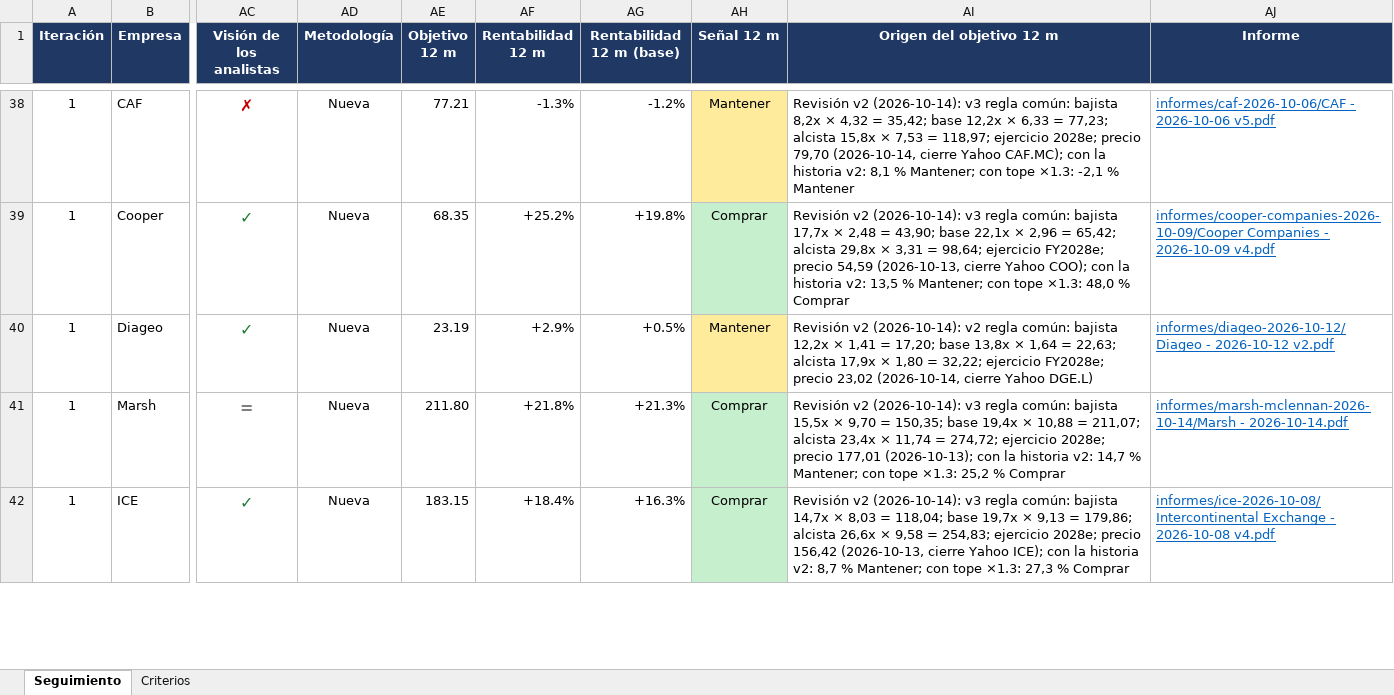
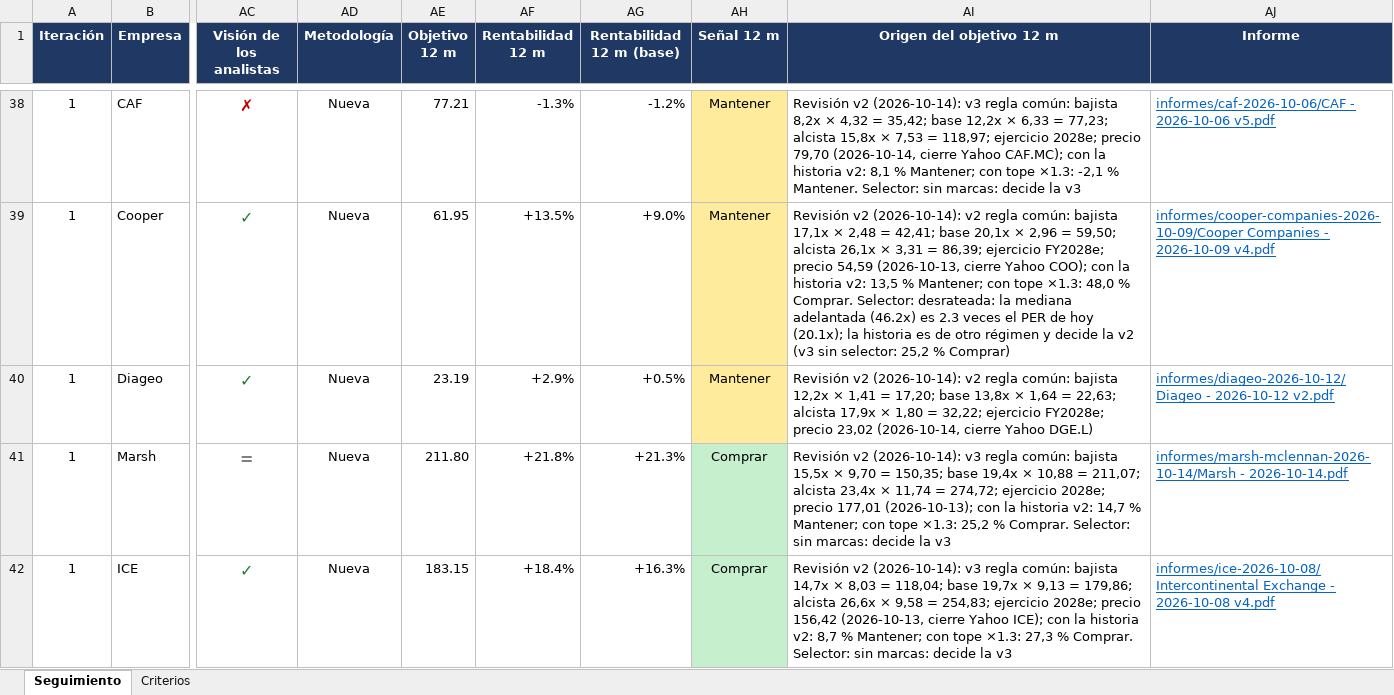
Before and after one commit to HotisS/analisis-inversion, an Excel workbook: seguimiento.xlsx, sheet Seguimiento, drawn as a sheet; only a part is shown, gaps mark what is left out; values as stored, in another font and other column widths than the file's, no borders; the diff covers the shown part only; the diff names each change by its address in the sheet, - before the commit and + after, or states it on an @@ line.

```diff
--- a/seguimiento.xlsx (sheet Seguimiento)
+++ b/seguimiento.xlsx (sheet Seguimiento)
-AI38 (Origen del objetivo 12 m): …-2,1 % Mantener
+AI38 (Origen del objetivo 12 m): …-2,1 % Mantener. Selector: sin marcas: decide la v3
-AE39 (Objetivo 12 m): 68.35
+AE39 (Objetivo 12 m): 61.95
-AF39 (Rentabilidad 12 m): +25.2%
+AF39 (Rentabilidad 12 m): +13.5%
-AG39 (Rentabilidad 12 m (base)): +19.8%
+AG39 (Rentabilidad 12 m (base)): +9.0%
-AH39 (Señal 12 m): Comprar
+AH39 (Señal 12 m): Mantener
-AH39 fill: #C6EFCE
+AH39 fill: #FFEB9C
-AI39 (Origen del objetivo 12 m): …v2 (2026-10-14): v3 regla común: bajista 17,7x × 2,48 = 43,90; base 22,1x × 2,96 = 65,42; alcista 29,8x × 3,31 = 98,64; ejercicio FY2028e; precio 54,59 (2026-10-13, cierre Yahoo COO); con la historia v2: 13,5 % Mantener; con tope ×1.3: 48,0 % Comprar
+AI39 (Origen del objetivo 12 m): …v2 (2026-10-14): v2 regla común: bajista 17,1x × 2,48 = 42,41; base 20,1x × 2,96 = 59,50; alcista 26,1x × 3,31 = 86,39; ejercicio FY2028e; precio 54,59 (2026-10-13, cierre Yahoo COO); con la historia v2: 13,5 % Mantener; con tope ×1.3: 48,0 % Comprar. Selector: desrateada: la mediana adelantada (46.2x) es 2.3 veces el PER de hoy (20.1x); la historia es de otro régimen y decide la v2 (v3 sin selector: 25,2 % Comprar)
-AI41 (Origen del objetivo 12 m): …25,2 % Comprar
+AI41 (Origen del objetivo 12 m): …25,2 % Comprar. Selector: sin marcas: decide la v3
-AI42 (Origen del objetivo 12 m): …27,3 % Comprar
+AI42 (Origen del objetivo 12 m): …27,3 % Comprar. Selector: sin marcas: decide la v3
```
Also changed, not shown: 1 added row, 241 edited cells and cell formats elsewhere in this sheet.
